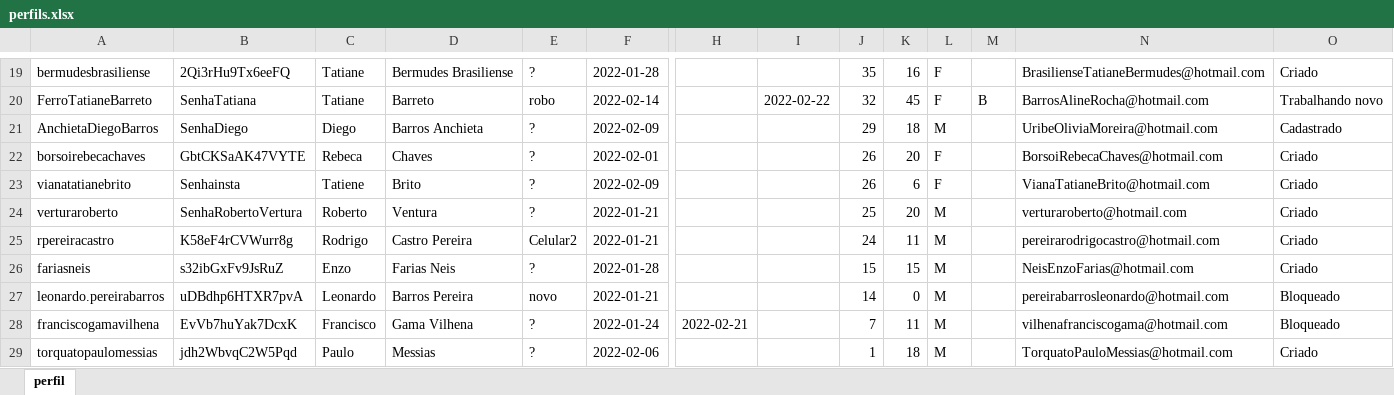
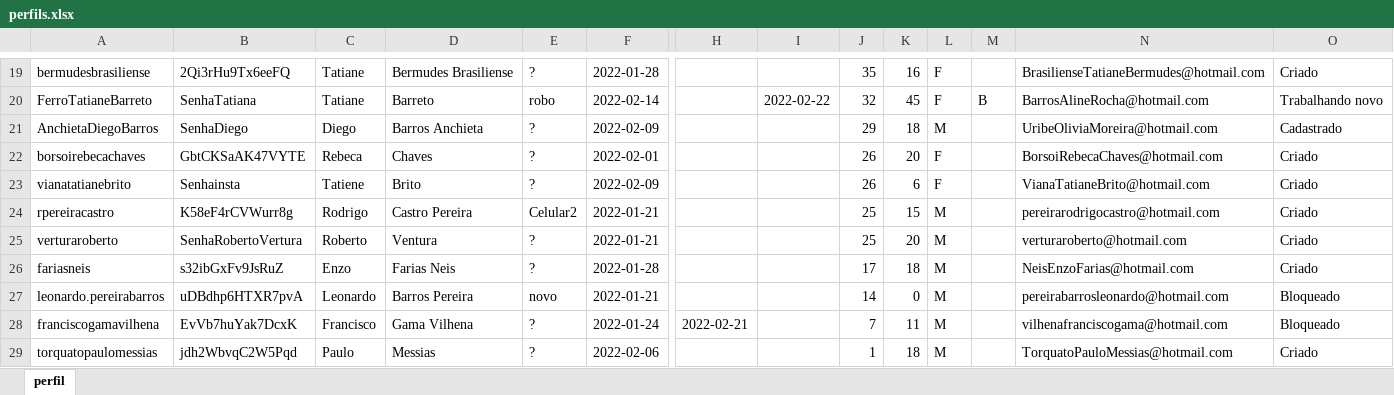
Before and after one commit to AdrianoGalan/FerramentaInstaSpring, an Excel workbook: src/main/resources/perfils.xlsx, sheet perfil, drawn as a sheet; only a part is shown, gaps mark what is left out; values as stored, in another font and other column widths than the file's, no borders; removed rows and columns are numbered as before the commit, all else as after; rows hold the shown columns only; the diff names each change by its address in the sheet, - before the commit and + after, or states it on an @@ line.

Commit message:
log verificando perfil

```diff
--- a/src/main/resources/perfils.xlsx (sheet perfil)
+++ b/src/main/resources/perfils.xlsx (sheet perfil)
+row 24: rpereiracastro | K58eF4rCVWurr8g | Rodrigo | Castro Pereira | Celular2 | 2022-01-21 |  |  | 25 | 15 | M |  | pereirarodrigocastro@hotmail.com | Criado
-row 25: rpereiracastro | K58eF4rCVWurr8g | Rodrigo | Castro Pereira | Celular2 | 2022-01-21 |  |  | 24 | 11 | M |  | pereirarodrigocastro@hotmail.com | Criado
-J26: 15
+J26: 17
-K26: 15
+K26: 18
```
Also changed, not shown: target/classes/perfils.xlsx, 16 other files.
